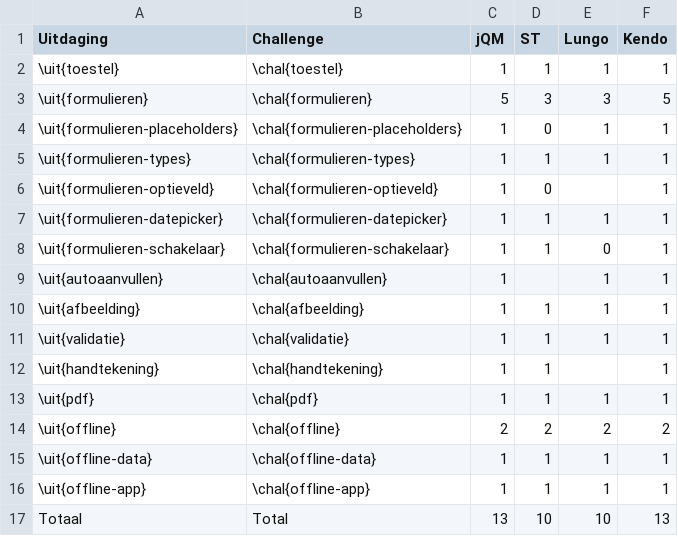
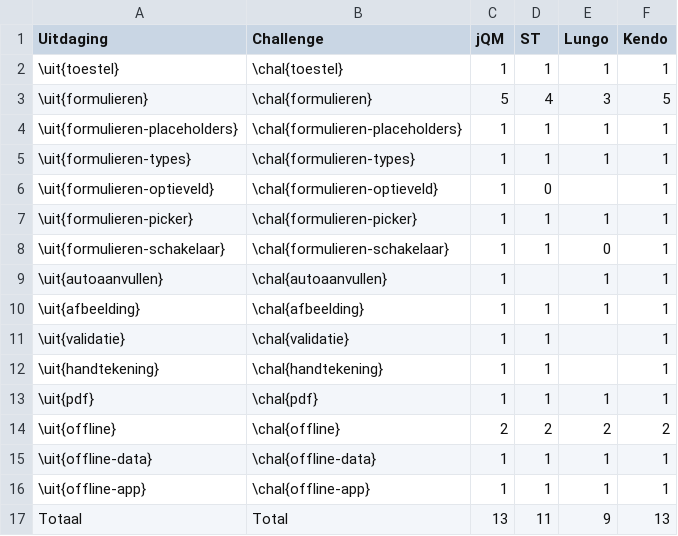
Before and after one commit to sandervanloock/HTMobieL, a CSV file: Masterproef/tabellen/ondersteuning/iphone3.csv, drawn as a sheet.

```diff
--- a/Masterproef/tabellen/ondersteuning/iphone3.csv
+++ b/Masterproef/tabellen/ondersteuning/iphone3.csv
@@ -2,7 +2,7 @@ Uitdaging,Challenge,jQM,ST,Lungo,Kendo
 \uit{toestel},\chal{toestel},1,1,1,1
-\uit{formulieren},\chal{formulieren},5,3,3,5
-\uit{formulieren-placeholders},\chal{formulieren-placeholders},1,0,1,1
+\uit{formulieren},\chal{formulieren},5,4,3,5
+\uit{formulieren-placeholders},\chal{formulieren-placeholders},1,1,1,1
 \uit{formulieren-types},\chal{formulieren-types},1,1,1,1
 \uit{formulieren-optieveld},\chal{formulieren-optieveld},1,0,,1
-\uit{formulieren-datepicker},\chal{formulieren-datepicker},1,1,1,1
+\uit{formulieren-picker},\chal{formulieren-picker},1,1,1,1
 \uit{formulieren-schakelaar},\chal{formulieren-schakelaar},1,1,0,1
@@ -10,3 +10,3 @@ Uitdaging,Challenge,jQM,ST,Lungo,Kendo
 \uit{afbeelding},\chal{afbeelding},1,1,1,1
-\uit{validatie},\chal{validatie},1,1,1,1
+\uit{validatie},\chal{validatie},1,1,,1
 \uit{handtekening},\chal{handtekening},1,1,,1
@@ -16,2 +16,2 @@ Uitdaging,Challenge,jQM,ST,Lungo,Kendo
 \uit{offline-app},\chal{offline-app},1,1,1,1
-Totaal,Total,13,10,10,13
+Totaal,Total,13,11,9,13
```
Also changed, not shown: Masterproef/tabellen/ondersteuning/galaxytab.csv, Masterproef/tabellen/ondersteuning/htc.csv, 4 other files.
